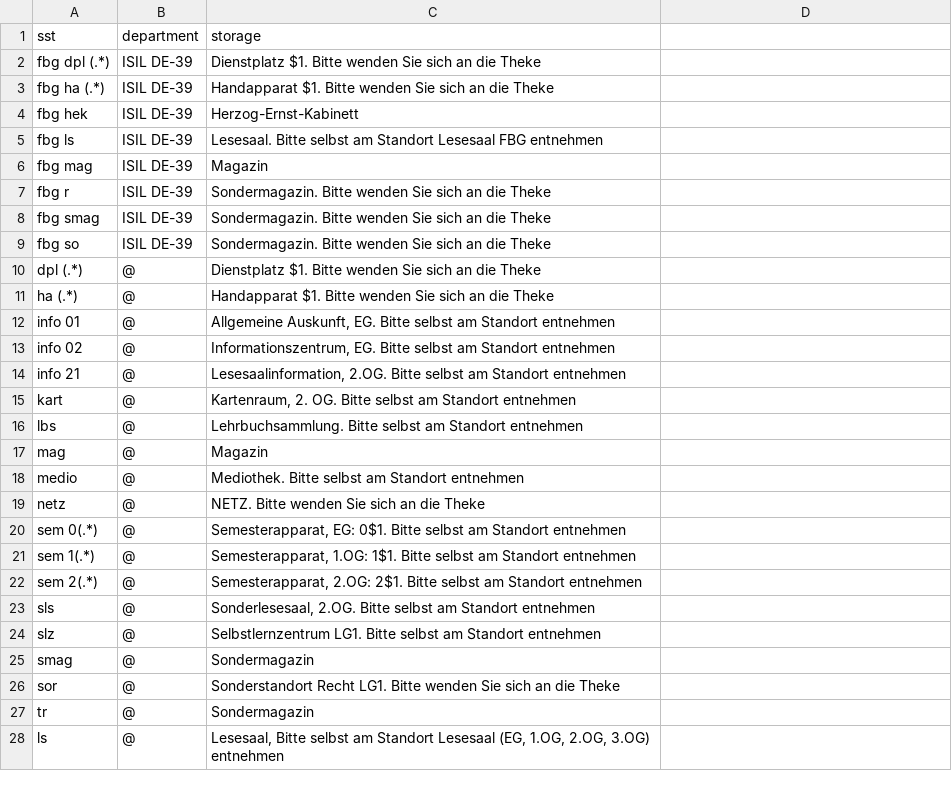
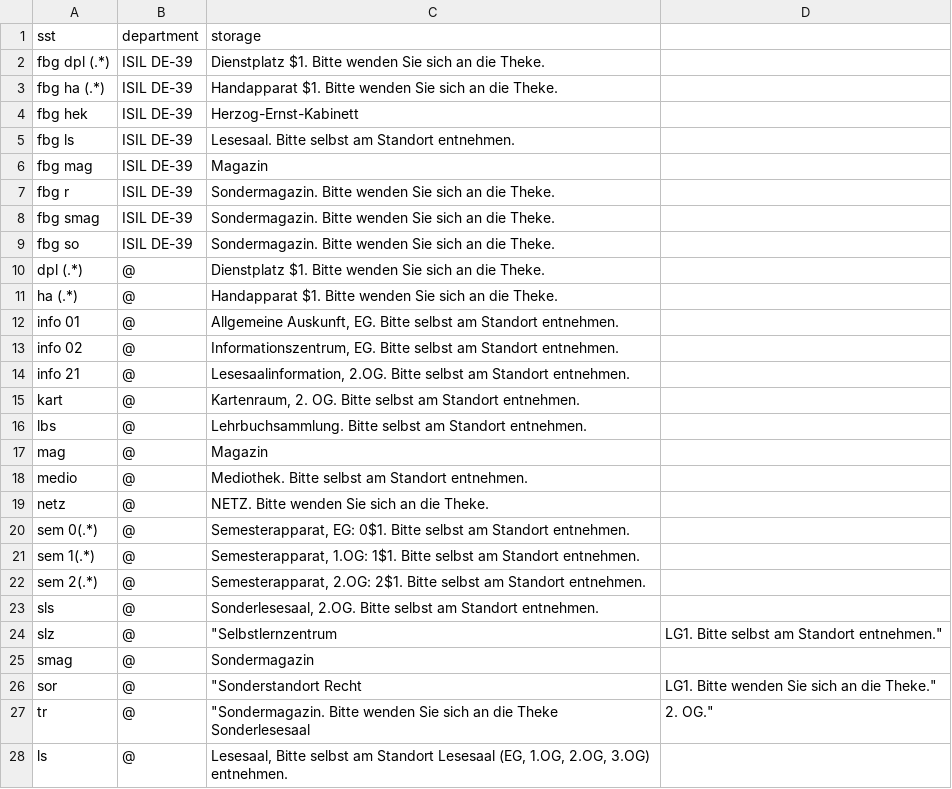
Before and after one commit to gbv/daia-config, a CSV file: sstmap/DE-547.csv, drawn as a sheet.

Commit message:
Update DE-547.csv

```diff
--- a/sstmap/DE-547.csv
+++ b/sstmap/DE-547.csv
@@ -1,28 +1,28 @@
 sst,department,storage
-fbg dpl (.*),	ISIL DE-39,	Dienstplatz $1. Bitte wenden Sie sich an die Theke
-fbg ha (.*),	ISIL DE-39,	Handapparat $1.	Bitte wenden Sie sich an die Theke
+fbg dpl (.*),	ISIL DE-39,	Dienstplatz $1. Bitte wenden Sie sich an die Theke.
+fbg ha (.*),	ISIL DE-39,	Handapparat $1.	Bitte wenden Sie sich an die Theke.
 fbg hek,	ISIL DE-39,	Herzog-Ernst-Kabinett
-fbg ls,	ISIL DE-39,	Lesesaal.	Bitte selbst am Standort Lesesaal FBG entnehmen
+fbg ls,	ISIL DE-39,	Lesesaal.	Bitte selbst am Standort entnehmen.
 fbg mag,	ISIL DE-39,	Magazin
-fbg r,	ISIL DE-39,	Sondermagazin. Bitte wenden Sie sich an die Theke
-fbg smag,	ISIL DE-39,	Sondermagazin. Bitte wenden Sie sich an die Theke
-fbg so,	ISIL DE-39,	Sondermagazin. Bitte wenden Sie sich an die Theke
-dpl (.*),	@,	Dienstplatz $1.	Bitte wenden Sie sich an die Theke
-ha (.*),	@,	Handapparat $1.	Bitte wenden Sie sich an die Theke
-info 01,@,"Allgemeine Auskunft, EG. Bitte selbst am Standort entnehmen"
-info 02,@,"Informationszentrum, EG. Bitte selbst am Standort entnehmen"
-info 21,	@,"Lesesaalinformation, 2.OG.	Bitte selbst am Standort entnehmen"
-kart,	@,"Kartenraum, 2. OG. Bitte selbst am Standort entnehmen"
-lbs,	@,	Lehrbuchsammlung. Bitte selbst am Standort entnehmen
+fbg r,	ISIL DE-39,	Sondermagazin. Bitte wenden Sie sich an die Theke.
+fbg smag,	ISIL DE-39,	Sondermagazin. Bitte wenden Sie sich an die Theke.
+fbg so,	ISIL DE-39,	Sondermagazin. Bitte wenden Sie sich an die Theke.
+dpl (.*),	@,	Dienstplatz $1.	Bitte wenden Sie sich an die Theke.
+ha (.*),	@,	Handapparat $1.	Bitte wenden Sie sich an die Theke.
+info 01,@,"Allgemeine Auskunft, EG. Bitte selbst am Standort entnehmen."
+info 02,@,"Informationszentrum, EG. Bitte selbst am Standort entnehmen."
+info 21,	@,"Lesesaalinformation, 2.OG.	Bitte selbst am Standort entnehmen."
+kart,	@,"Kartenraum, 2. OG. Bitte selbst am Standort entnehmen."
+lbs,	@,	Lehrbuchsammlung. Bitte selbst am Standort entnehmen.
 mag,	@,	Magazin
-medio,	@,	Mediothek. Bitte selbst am Standort entnehmen
-netz,	@,	NETZ.	Bitte wenden Sie sich an die Theke
-sem 0(.*),	@,"Semesterapparat, EG: 0$1. Bitte selbst am Standort entnehmen"
-sem 1(.*),	@,"Semesterapparat, 1.OG: 1$1. Bitte selbst am Standort entnehmen"
-sem 2(.*),	@,"Semesterapparat, 2.OG: 2$1. Bitte selbst am Standort entnehmen"
-sls,	@,"Sonderlesesaal, 2.OG. Bitte selbst am Standort entnehmen"
-slz,	@,	Selbstlernzentrum LG1.	Bitte selbst am Standort entnehmen
+medio,	@,	Mediothek. Bitte selbst am Standort entnehmen.
+netz,	@,	NETZ.	Bitte wenden Sie sich an die Theke.
+sem 0(.*),	@,"Semesterapparat, EG: 0$1. Bitte selbst am Standort entnehmen."
+sem 1(.*),	@,"Semesterapparat, 1.OG: 1$1. Bitte selbst am Standort entnehmen."
+sem 2(.*),	@,"Semesterapparat, 2.OG: 2$1. Bitte selbst am Standort entnehmen."
+sls,	@,"Sonderlesesaal, 2.OG. Bitte selbst am Standort entnehmen."
+slz,	@,	"Selbstlernzentrum, LG1.	Bitte selbst am Standort entnehmen."
 smag,	@,	Sondermagazin
-sor,	@,	Sonderstandort Recht LG1.	Bitte wenden Sie sich an die Theke
-tr,	@,	Sondermagazin
-ls, @, "Lesesaal, Bitte selbst am Standort Lesesaal (EG, 1.OG, 2.OG, 3.OG) entnehmen"
+sor,	@,	"Sonderstandort Recht, LG1.	Bitte wenden Sie sich an die Theke."
+tr,	@,	"Sondermagazin. Bitte wenden Sie sich an die Theke Sonderlesesaal, 2. OG."
+ls, @, "Lesesaal, Bitte selbst am Standort Lesesaal (EG, 1.OG, 2.OG, 3.OG) entnehmen."
```
